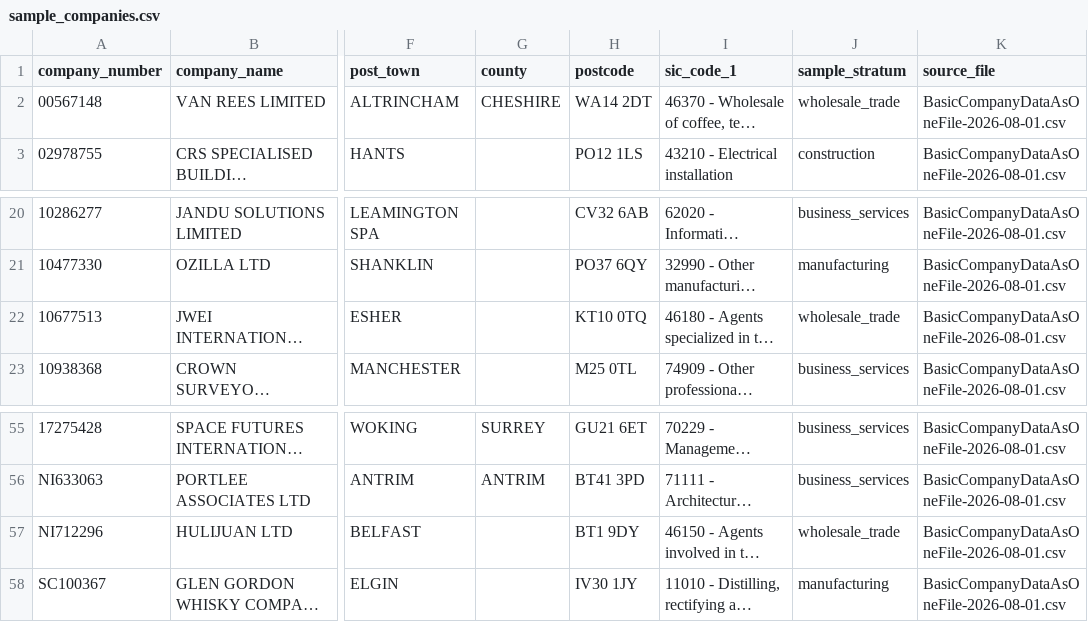
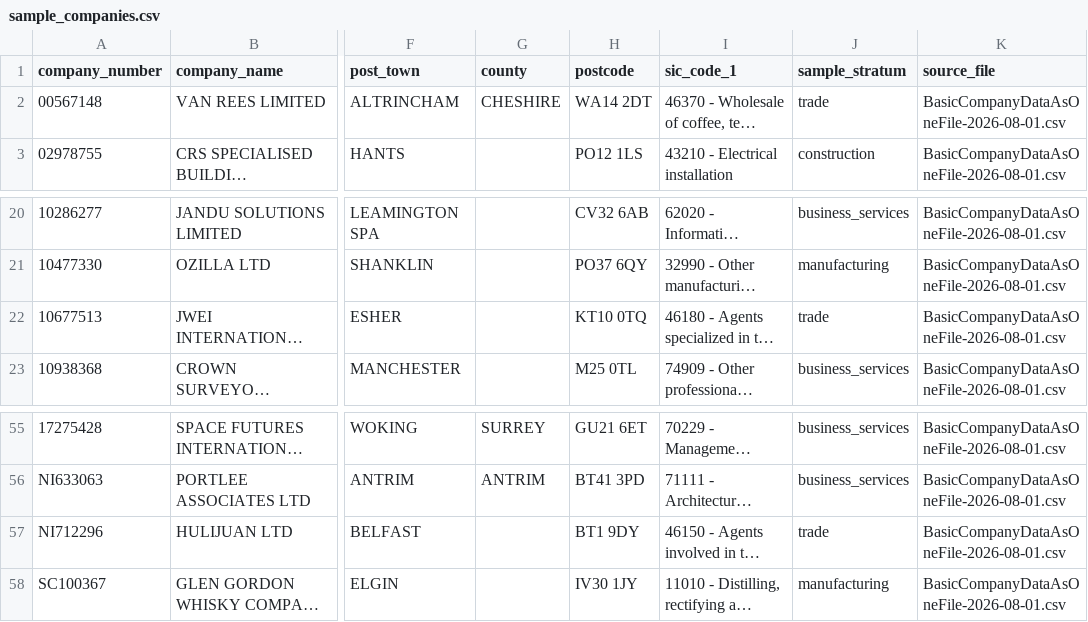
Before and after one commit to razvan-n25/vat-identifier, a CSV file: data/processed/sample_companies.csv, drawn as a sheet; only a part is shown, gaps mark what is left out; long unchanged cells end in …; the diff covers the shown part only; the diff names each change by its address in the sheet, - before the commit and + after, or states it on an @@ line.

```diff
--- a/data/processed/sample_companies.csv
+++ b/data/processed/sample_companies.csv
-J2 (sample_stratum): wholesale_trade
+J2 (sample_stratum): trade
-J22 (sample_stratum): wholesale_trade
+J22 (sample_stratum): trade
-J57 (sample_stratum): wholesale_trade
+J57 (sample_stratum): trade
```
Also changed, not shown: 12 edited cells elsewhere in this file, results/crawl_results.csv, 6 other files.
